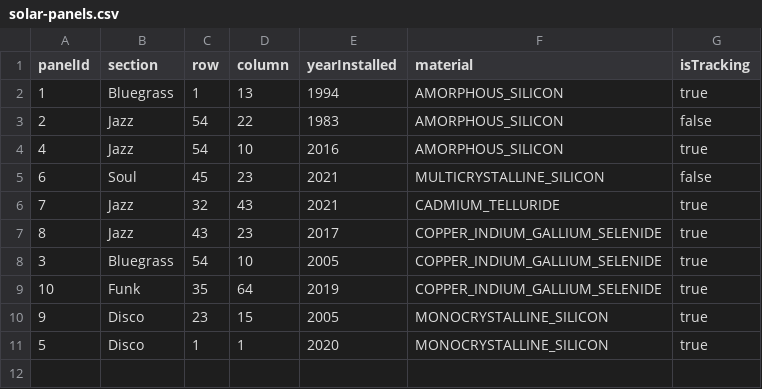
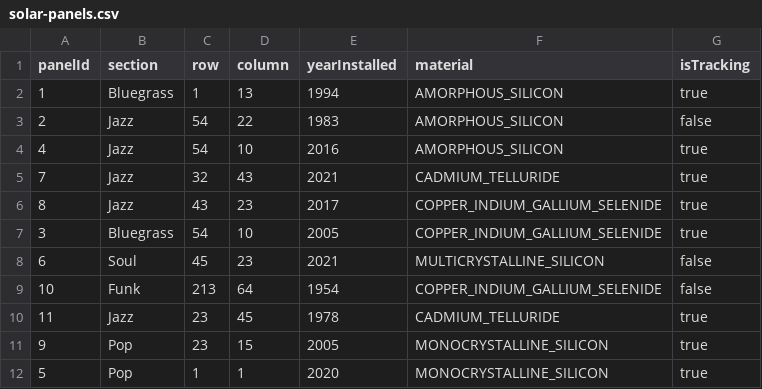
Before and after one commit to cward-dev/dev10-program-classwork, a CSV file: week-03/assessment/solar-farm/data/solar-panels.csv, drawn as a sheet.

Commit message:
Update solar-farm assessment final

```diff
--- a/week-03/assessment/solar-farm/data/solar-panels.csv
+++ b/week-03/assessment/solar-farm/data/solar-panels.csv
@@ -4,3 +4,2 @@ panelId,section,row,column,yearInstalled,material,isTracking
 4,Jazz,54,10,2016,AMORPHOUS_SILICON,true
-6,Soul,45,23,2021,MULTICRYSTALLINE_SILICON,false
 7,Jazz,32,43,2021,CADMIUM_TELLURIDE,true
@@ -8,4 +7,6 @@ panelId,section,row,column,yearInstalled,material,isTracking
 3,Bluegrass,54,10,2005,COPPER_INDIUM_GALLIUM_SELENIDE,true
-10,Funk,35,64,2019,COPPER_INDIUM_GALLIUM_SELENIDE,true
-9,Disco,23,15,2005,MONOCRYSTALLINE_SILICON,true
-5,Disco,1,1,2020,MONOCRYSTALLINE_SILICON,true
+6,Soul,45,23,2021,MULTICRYSTALLINE_SILICON,false
+10,Funk,213,64,1954,COPPER_INDIUM_GALLIUM_SELENIDE,false
+11,Jazz,23,45,1978,CADMIUM_TELLURIDE,true
+9,Pop,23,15,2005,MONOCRYSTALLINE_SILICON,true
+5,Pop,1,1,2020,MONOCRYSTALLINE_SILICON,true
```
Also changed, not shown: 5 other files.
